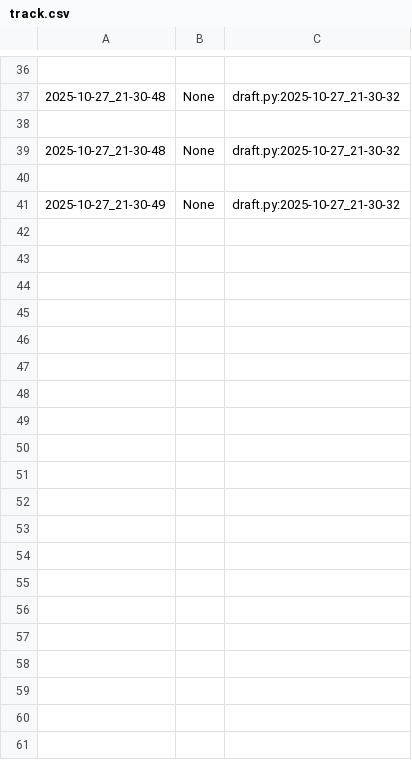
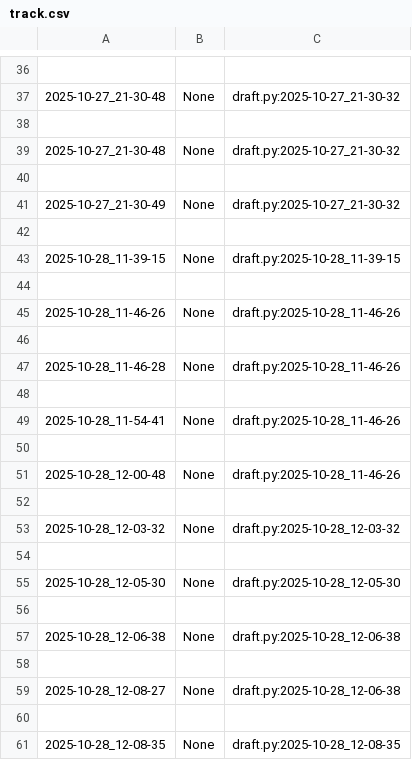
Before and after one commit to qxcode-course/poo-dd-ab-bloco-b-satzhiw, a CSV file: myrep/.tko/track/poo@motouber/track.csv, drawn as a sheet; only a part is shown, gaps mark what is left out; the diff covers the shown part only; the diff names each change by its address in the sheet, - before the commit and + after, or states it on an @@ line.

Commit message:
motouber e parte do grafite

```diff
--- a/myrep/.tko/track/poo@motouber/track.csv
+++ b/myrep/.tko/track/poo@motouber/track.csv
+row 42: (empty)
+row 43: 2025-10-28_11-39-15 | None | draft.py:2025-10-28_11-39-15
+row 44: (empty)
+row 45: 2025-10-28_11-46-26 | None | draft.py:2025-10-28_11-46-26
+row 46: (empty)
+row 47: 2025-10-28_11-46-28 | None | draft.py:2025-10-28_11-46-26
+row 48: (empty)
+row 49: 2025-10-28_11-54-41 | None | draft.py:2025-10-28_11-46-26
+row 50: (empty)
+row 51: 2025-10-28_12-00-48 | None | draft.py:2025-10-28_11-46-26
+row 52: (empty)
+row 53: 2025-10-28_12-03-32 | None | draft.py:2025-10-28_12-03-32
+row 54: (empty)
+row 55: 2025-10-28_12-05-30 | None | draft.py:2025-10-28_12-05-30
+row 56: (empty)
+row 57: 2025-10-28_12-06-38 | None | draft.py:2025-10-28_12-06-38
+row 58: (empty)
+row 59: 2025-10-28_12-08-27 | None | draft.py:2025-10-28_12-06-38
+row 60: (empty)
+row 61: 2025-10-28_12-08-35 | None | draft.py:2025-10-28_12-08-35
```
Also changed, not shown: 44 added rows elsewhere in this file, 8 other files.
